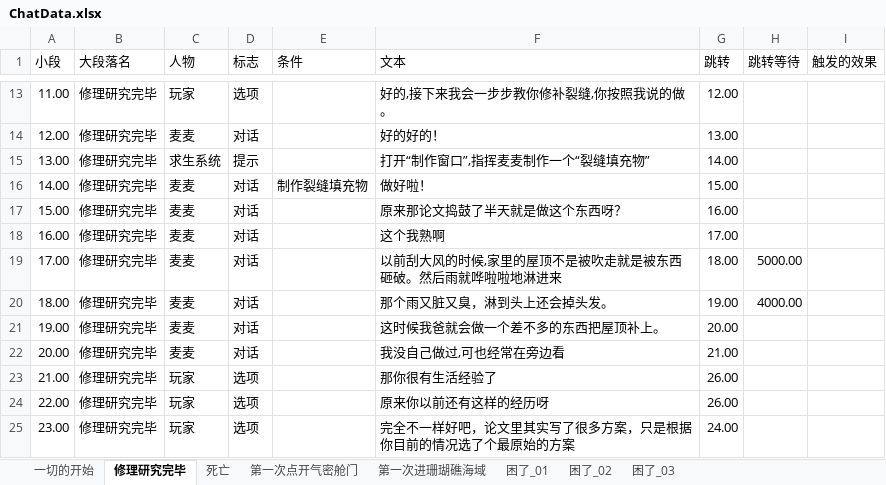
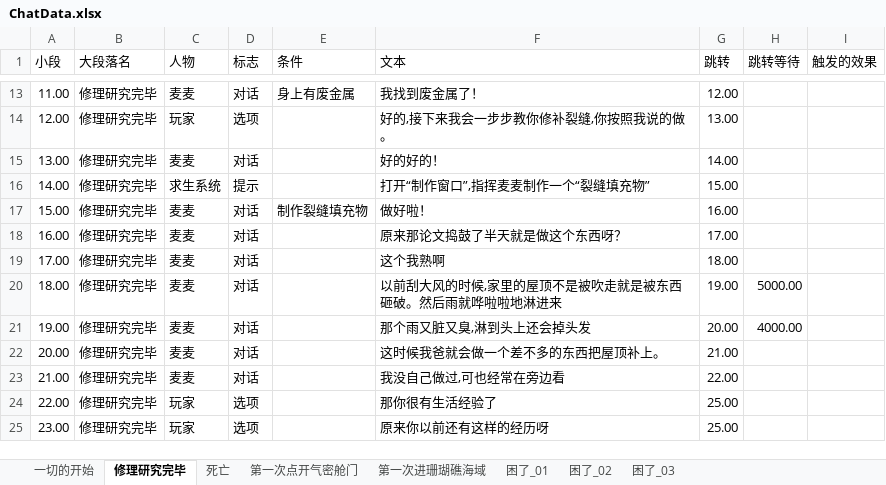
Before and after one commit to Cindyxj1011001101/WindowsSurvival, an Excel workbook: Assets/StreamingAssets/Excel/ChatData.xlsx, sheet 修理研究完毕, drawn as a sheet; only a part is shown, gaps mark what is left out; values as stored, in another font and other column widths than the file's, no borders; the diff covers the shown part only; the diff names each change by its address in the sheet, - before the commit and + after, or states it on an @@ line.

```diff
--- a/Assets/StreamingAssets/Excel/ChatData.xlsx (sheet 修理研究完毕)
+++ b/Assets/StreamingAssets/Excel/ChatData.xlsx (sheet 修理研究完毕)
-C13 (人物): 玩家
+C13 (人物): 麦麦
-D13 (标志): 选项
+D13 (标志): 对话
-E13 (条件): (empty)
+E13 (条件): 身上有废金属
-F13 (文本): 好的,接下来我会一步步教你修补裂缝,你按照我说的做。
+F13 (文本): 我找到废金属了！
-C14 (人物): 麦麦
+C14 (人物): 玩家
-D14 (标志): 对话
+D14 (标志): 选项
-F14 (文本): 好的好的！
+F14 (文本): 好的,接下来我会一步步教你修补裂缝,你按照我说的做。
-C15 (人物): 求生系统
+C15 (人物): 麦麦
-D15 (标志): 提示
+D15 (标志): 对话
-F15 (文本): 打开“制作窗口”,指挥麦麦制作一个“裂缝填充物”
+F15 (文本): 好的好的！
-C16 (人物): 麦麦
+C16 (人物): 求生系统
-D16 (标志): 对话
+D16 (标志): 提示
-E16 (条件): 制作裂缝填充物
+E16 (条件): (empty)
-F16 (文本): 做好啦！
+F16 (文本): 打开“制作窗口”,指挥麦麦制作一个“裂缝填充物”
-E17 (条件): (empty)
+E17 (条件): 制作裂缝填充物
-F17 (文本): 原来那论文捣鼓了半天就是做这个东西呀？
+F17 (文本): 做好啦！
-F18 (文本): 这个我熟啊
+F18 (文本): 原来那论文捣鼓了半天就是做这个东西呀？
-F19 (文本): 以前刮大风的时候,家里的屋顶不是被吹走就是被东西砸破。然后雨就哗啦啦地淋进来
+F19 (文本): 这个我熟啊
-H19 (跳转等待): 5000.00
+H19 (跳转等待): (empty)
-F20 (文本): 那个雨又脏又臭，淋到头上还会掉头发。
+F20 (文本): 以前刮大风的时候,家里的屋顶不是被吹走就是被东西砸破。然后雨就哗啦啦地淋进来
-H20 (跳转等待): 4000.00
+H20 (跳转等待): 5000.00
-F21 (文本): 这时候我爸就会做一个差不多的东西把屋顶补上。
+F21 (文本): 那个雨又脏又臭,淋到头上还会掉头发
-H21 (跳转等待): (empty)
+H21 (跳转等待): 4000.00
-F22 (文本): 我没自己做过,可也经常在旁边看
+F22 (文本): 这时候我爸就会做一个差不多的东西把屋顶补上。
-C23 (人物): 玩家
+C23 (人物): 麦麦
-D23 (标志): 选项
+D23 (标志): 对话
-F23 (文本): 那你很有生活经验了
+F23 (文本): 我没自己做过,可也经常在旁边看
-G23 (跳转): 26.00
+G23 (跳转): 22.00
-F24 (文本): 原来你以前还有这样的经历呀
+F24 (文本): 那你很有生活经验了
-G24 (跳转): 26.00
+G24 (跳转): 25.00
-F25 (文本): 完全不一样好吧，论文里其实写了很多方案，只是根据你目前的情况选了个最原始的方案
+F25 (文本): 原来你以前还有这样的经历呀
-G25 (跳转): 24.00
+G25 (跳转): 25.00
```
Also changed, not shown: 1 added row and 38 edited cells elsewhere in this sheet, sheet 一切的开始.
